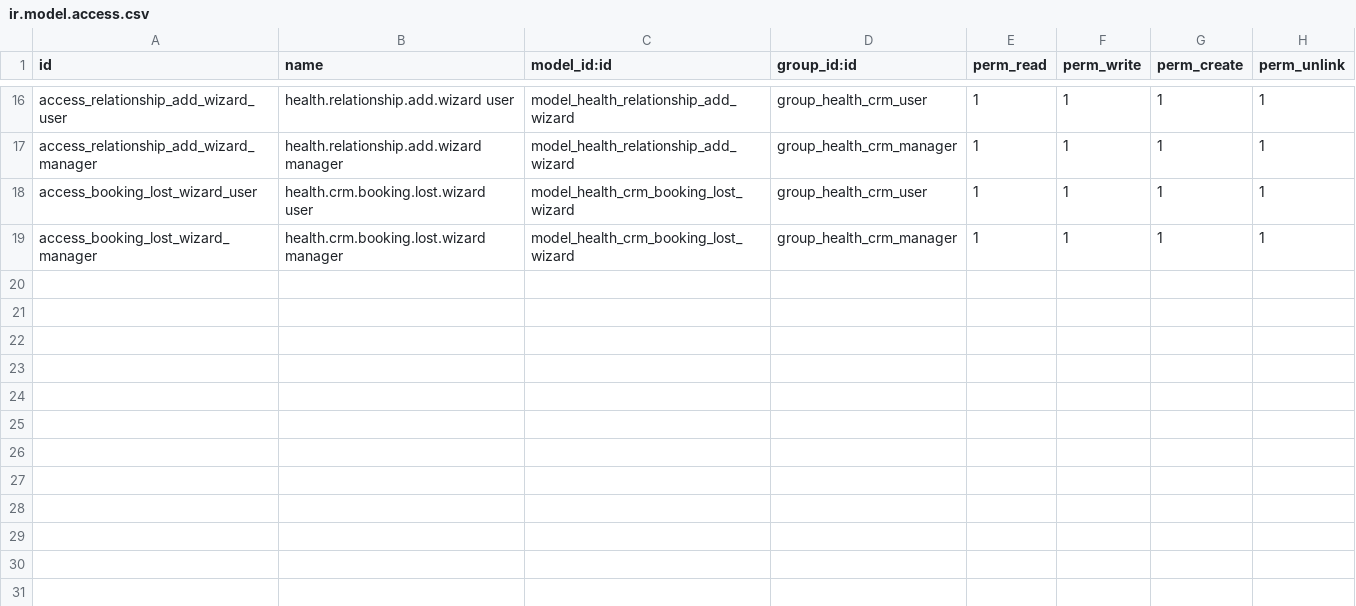
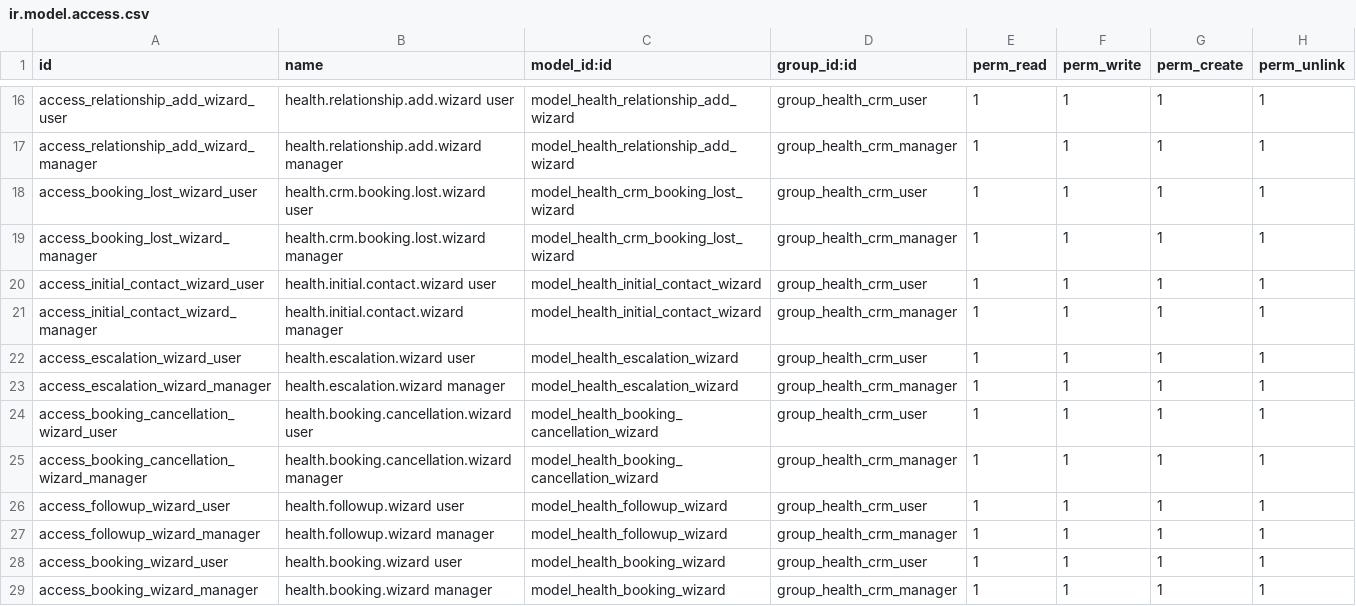
Before and after one commit to biztinct/health, a CSV file: addons/health_crm/security/ir.model.access.csv, drawn as a sheet; only a part is shown, gaps mark what is left out.

Commit message:
feat: Implement new CRM wizards for initial contact, booking, cancellation, escalation, and follow-up, and simplify the CRM dashboard navigation.

```diff
--- a/addons/health_crm/security/ir.model.access.csv
+++ b/addons/health_crm/security/ir.model.access.csv
@@ -19 +19,11 @@ access_booking_lost_wizard_user,health.crm.booking.lost.wizard user,model_health
 access_booking_lost_wizard_manager,health.crm.booking.lost.wizard manager,model_health_crm_booking_lost_wizard,group_health_crm_manager,1,1,1,1
+access_initial_contact_wizard_user,health.initial.contact.wizard user,model_health_initial_contact_wizard,group_health_crm_user,1,1,1,1
+access_initial_contact_wizard_manager,health.initial.contact.wizard manager,model_health_initial_contact_wizard,group_health_crm_manager,1,1,1,1
+access_escalation_wizard_user,health.escalation.wizard user,model_health_escalation_wizard,group_health_crm_user,1,1,1,1
+access_escalation_wizard_manager,health.escalation.wizard manager,model_health_escalation_wizard,group_health_crm_manager,1,1,1,1
+access_booking_cancellation_wizard_user,health.booking.cancellation.wizard user,model_health_booking_cancellation_wizard,group_health_crm_user,1,1,1,1
+access_booking_cancellation_wizard_manager,health.booking.cancellation.wizard manager,model_health_booking_cancellation_wizard,group_health_crm_manager,1,1,1,1
+access_followup_wizard_user,health.followup.wizard user,model_health_followup_wizard,group_health_crm_user,1,1,1,1
+access_followup_wizard_manager,health.followup.wizard manager,model_health_followup_wizard,group_health_crm_manager,1,1,1,1
+access_booking_wizard_user,health.booking.wizard user,model_health_booking_wizard,group_health_crm_user,1,1,1,1
+access_booking_wizard_manager,health.booking.wizard manager,model_health_booking_wizard,group_health_crm_manager,1,1,1,1
```
Also changed, not shown: 21 other files.
